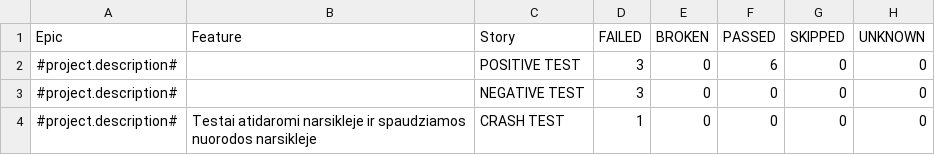
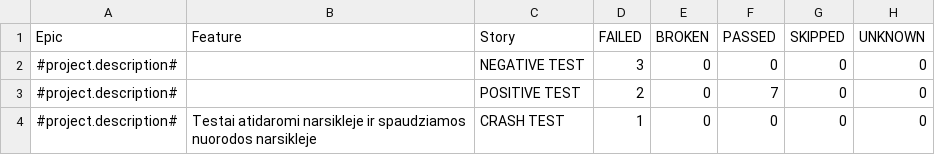
Before and after one commit to vladvlad8523/autoTest, a CSV file: allure-report/data/behaviors.csv, drawn as a sheet.

```diff
--- a/allure-report/data/behaviors.csv
+++ b/allure-report/data/behaviors.csv
@@ -1,4 +1,4 @@
 "Epic","Feature","Story","FAILED","BROKEN","PASSED","SKIPPED","UNKNOWN"
-"#project.description#","","POSITIVE TEST","3","0","6","0","0"
 "#project.description#","","NEGATIVE TEST","3","0","0","0","0"
+"#project.description#","","POSITIVE TEST","2","0","7","0","0"
 "#project.description#","Testai atidaromi narsikleje ir spaudziamos nuorodos narsikleje","CRASH TEST","1","0","0","0","0"
```
Also changed, not shown: allure-report/data/suites.csv, 54 other files.
